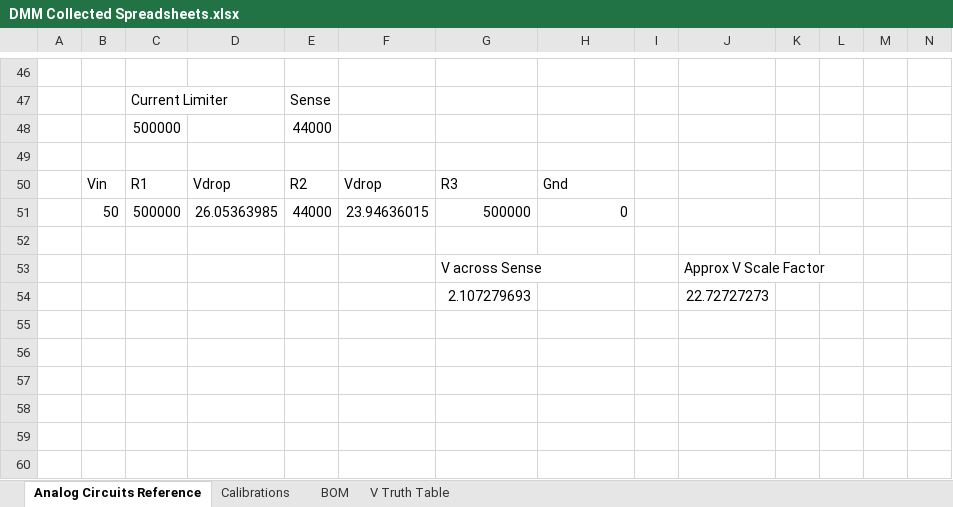
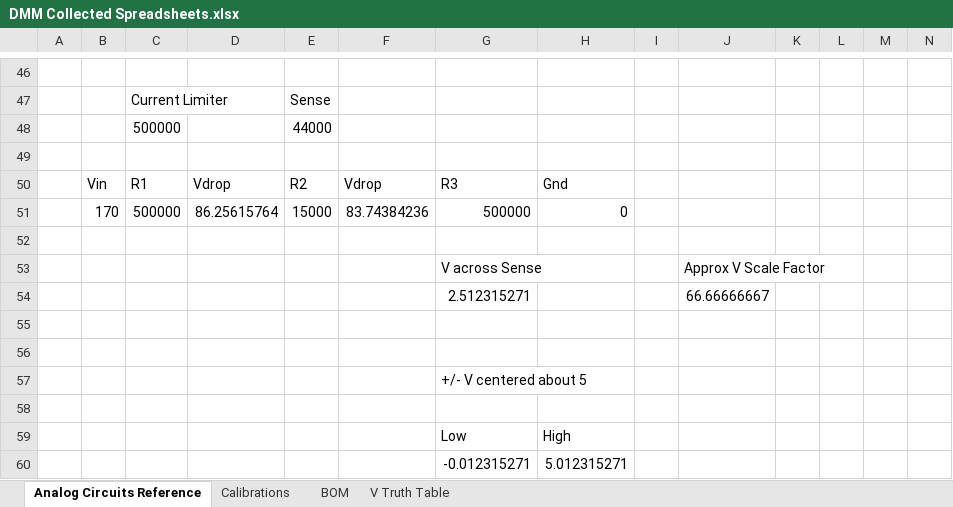
Before and after one commit to oihdesigns/Micro-DMM, an Excel workbook: DMM Collected Spreadsheets.xlsx, sheet Analog Circuits Reference, drawn as a sheet; only a part is shown, gaps mark what is left out; values as stored, in another font and other column widths than the file's, no borders; charts and pictures not drawn; removed rows and columns are numbered as before the commit, all else as after; rows hold the shown columns only; the diff names each change by its address in the sheet, - before the commit and + after, or states it on an @@ line.

```diff
--- a/DMM Collected Spreadsheets.xlsx (sheet Analog Circuits Reference)
+++ b/DMM Collected Spreadsheets.xlsx (sheet Analog Circuits Reference)
-row 51:  | 50 | 500000 | 26.05363985 | 44000 | 23.94636015 | 500000 | 0
+row 51:  | 170 | 500000 | 86.25615764 | 15000 | 83.74384236 | 500000 | 0
+row 54:  |  |  |  |  |  | 2.512315271 |  |  | 66.66666667
-row 55:  |  |  |  |  |  | 2.107279693 |  |  | 22.72727273
+row 55: (empty)
+row 56: (empty)
+row 57:  |  |  |  |  |  | +/- V centered about 5
+row 58: (empty)
+row 59:  |  |  |  |  |  | Low | High
+row 60:  |  |  |  |  |  | -0.012315271 | 5.012315271
```
Also changed, not shown: sheet Calibrations, 8 other files.
